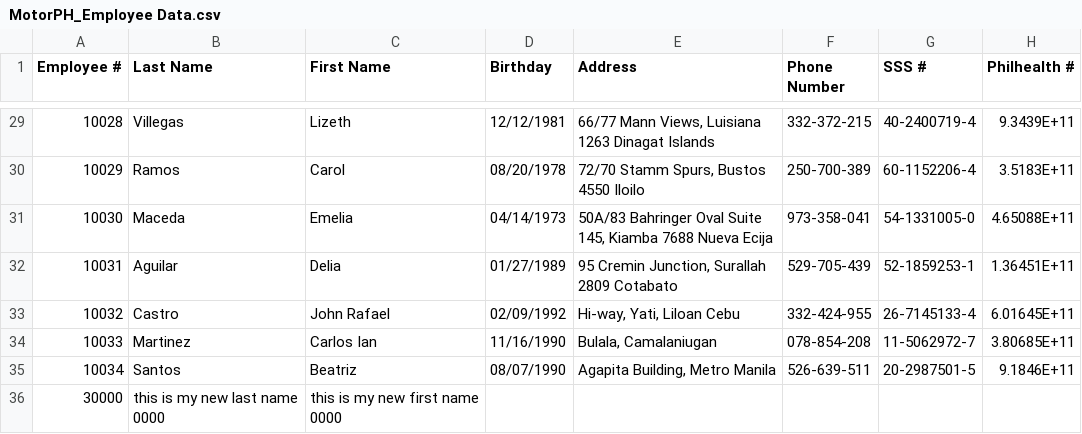
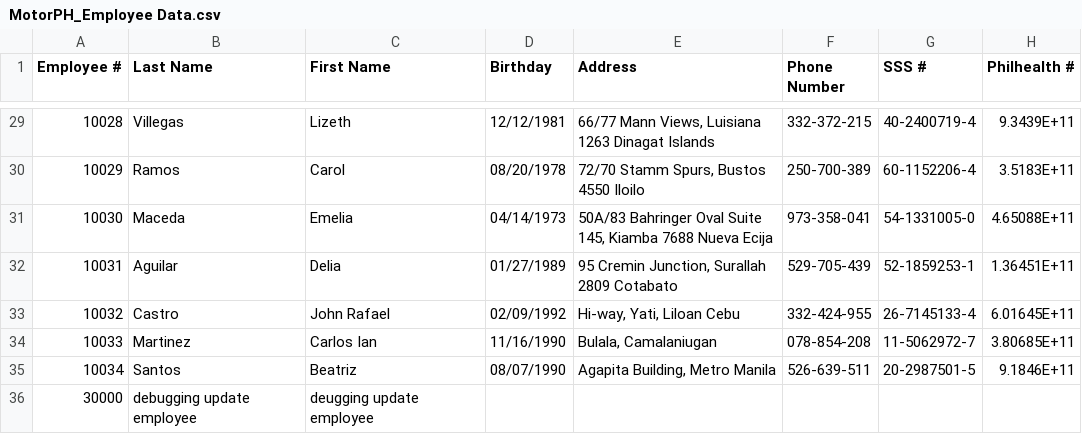
Before and after one commit to lrrroyo-lab/MotorPH-Payroll-System-, a CSV file: MotorPH_Employee Data.csv, drawn as a sheet; only a part is shown, gaps mark what is left out; the diff names each change by its address in the sheet, - before the commit and + after, or states it on an @@ line.

Commit message:
Fixed errors in the main menu, logout looping. Fix Calculation of payroll and update employee.

```diff
--- a/MotorPH_Employee Data.csv
+++ b/MotorPH_Employee Data.csv
-B36 (Last Name): this is my new last name 0000
+B36 (Last Name): debugging update employee
-C36 (First Name): this is my new first name 0000
+C36 (First Name): deugging update employee
```
Also changed, not shown: 2 other files.
